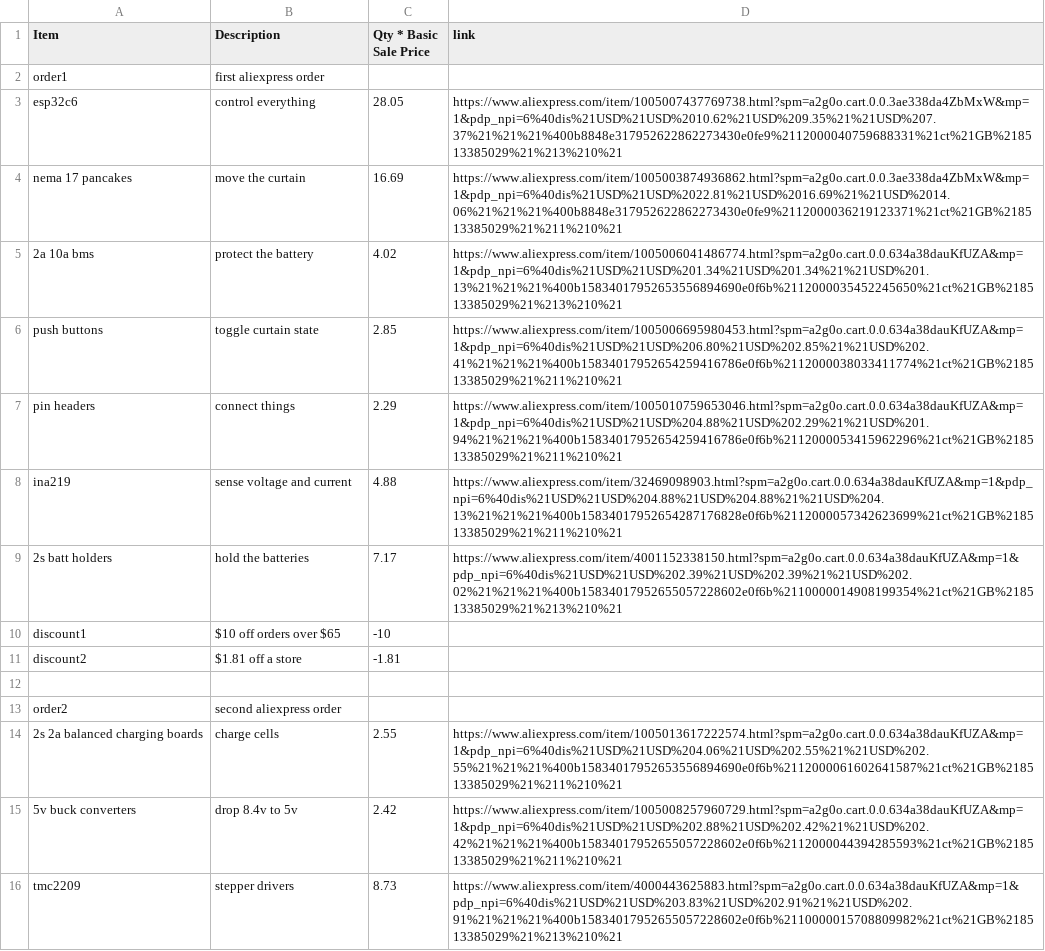
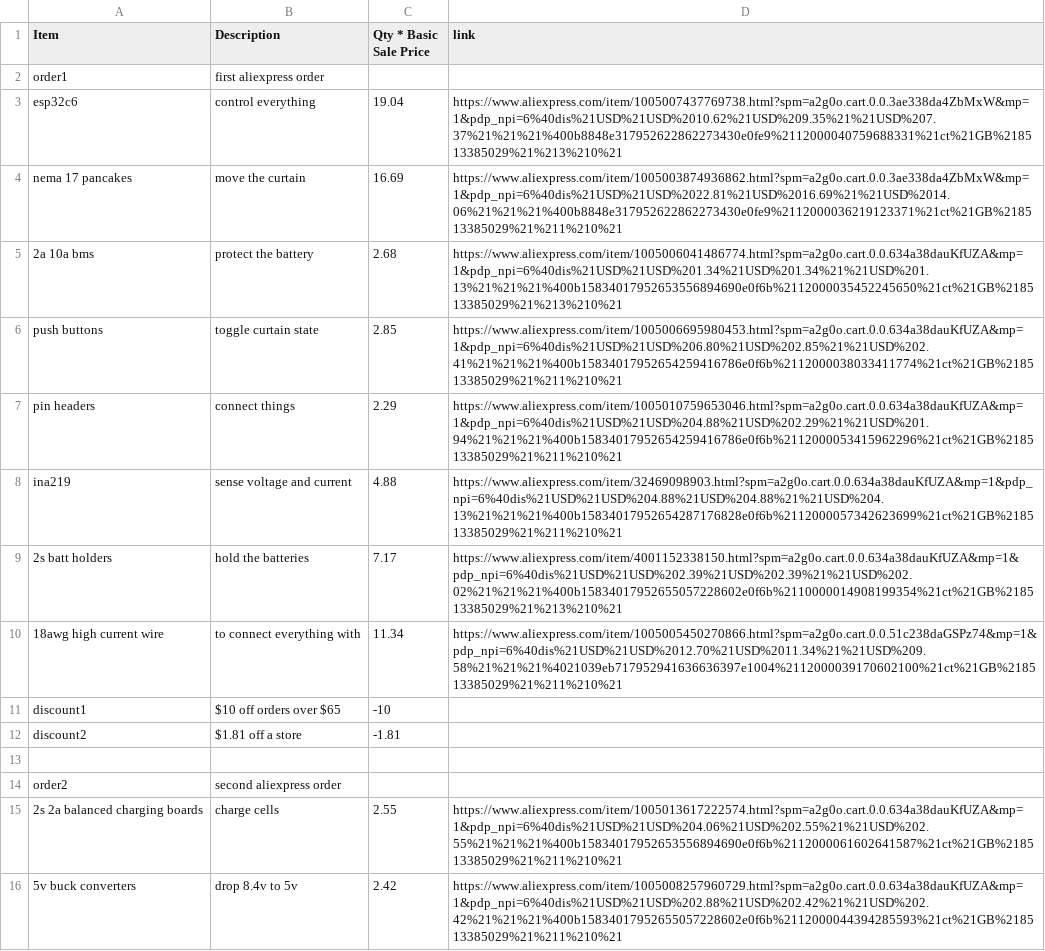
Before and after one commit to gwoolger/Curtain-Opener-PCB, a CSV file: NEW_BOM.csv, drawn as a sheet; only a part is shown; the shorter side is filled out with more unchanged rows.

Commit message:
Added wires that i forgot

```diff
--- a/NEW_BOM.csv
+++ b/NEW_BOM.csv
@@ -2,5 +2,5 @@ Item,Description,Qty * Basic Sale Price,link
 order1, first aliexpress order, ,
-esp32c6, control everything, 28.05, https://www.aliexpress.com/item/1005007437769738.html?spm=a2g0o.cart.0.0.3ae338da4ZbMxW&mp=1&pdp_npi=6%40dis%21USD%21USD%2010.62%21USD%209.35%21%21USD%207.37%21%21%21%400b8848e317952622862273430e0fe9%2112000040759688331%21ct%21GB%218513385029%21%213%210%21
+esp32c6, control everything, 19.04, https://www.aliexpress.com/item/1005007437769738.html?spm=a2g0o.cart.0.0.3ae338da4ZbMxW&mp=1&pdp_npi=6%40dis%21USD%21USD%2010.62%21USD%209.35%21%21USD%207.37%21%21%21%400b8848e317952622862273430e0fe9%2112000040759688331%21ct%21GB%218513385029%21%213%210%21
 nema 17 pancakes, move the curtain, 16.69, https://www.aliexpress.com/item/1005003874936862.html?spm=a2g0o.cart.0.0.3ae338da4ZbMxW&mp=1&pdp_npi=6%40dis%21USD%21USD%2022.81%21USD%2016.69%21%21USD%2014.06%21%21%21%400b8848e317952622862273430e0fe9%2112000036219123371%21ct%21GB%218513385029%21%211%210%21
-2a 10a bms, protect the battery, 4.02, https://www.aliexpress.com/item/1005006041486774.html?spm=a2g0o.cart.0.0.634a38dauKfUZA&mp=1&pdp_npi=6%40dis%21USD%21USD%201.34%21USD%201.34%21%21USD%201.13%21%21%21%400b15834017952653556894690e0f6b%2112000035452245650%21ct%21GB%218513385029%21%213%210%21
+2a 10a bms, protect the battery, 2.68, https://www.aliexpress.com/item/1005006041486774.html?spm=a2g0o.cart.0.0.634a38dauKfUZA&mp=1&pdp_npi=6%40dis%21USD%21USD%201.34%21USD%201.34%21%21USD%201.13%21%21%21%400b15834017952653556894690e0f6b%2112000035452245650%21ct%21GB%218513385029%21%213%210%21
 push buttons, toggle curtain state, 2.85, https://www.aliexpress.com/item/1005006695980453.html?spm=a2g0o.cart.0.0.634a38dauKfUZA&mp=1&pdp_npi=6%40dis%21USD%21USD%206.80%21USD%202.85%21%21USD%202.41%21%21%21%400b15834017952654259416786e0f6b%2112000038033411774%21ct%21GB%218513385029%21%211%210%21
@@ -9,2 +9,3 @@ ina219, sense voltage and current, 4.88, https://www.aliexpress.com/item/3246909
 2s batt holders, hold the batteries, 7.17, https://www.aliexpress.com/item/4001152338150.html?spm=a2g0o.cart.0.0.634a38dauKfUZA&mp=1&pdp_npi=6%40dis%21USD%21USD%202.39%21USD%202.39%21%21USD%202.02%21%21%21%400b15834017952655057228602e0f6b%2110000014908199354%21ct%21GB%218513385029%21%213%210%21
+18awg high current wire, to connect everything with, 11.34, https://www.aliexpress.com/item/1005005450270866.html?spm=a2g0o.cart.0.0.51c238daGSPz74&mp=1&pdp_npi=6%40dis%21USD%21USD%2012.70%21USD%2011.34%21%21USD%209.58%21%21%21%4021039eb717952941636636397e1004%2112000039170602100%21ct%21GB%218513385029%21%211%210%21
 discount1, $10 off orders over $65, -10,
```
Also changed, not shown: 1 other file.
